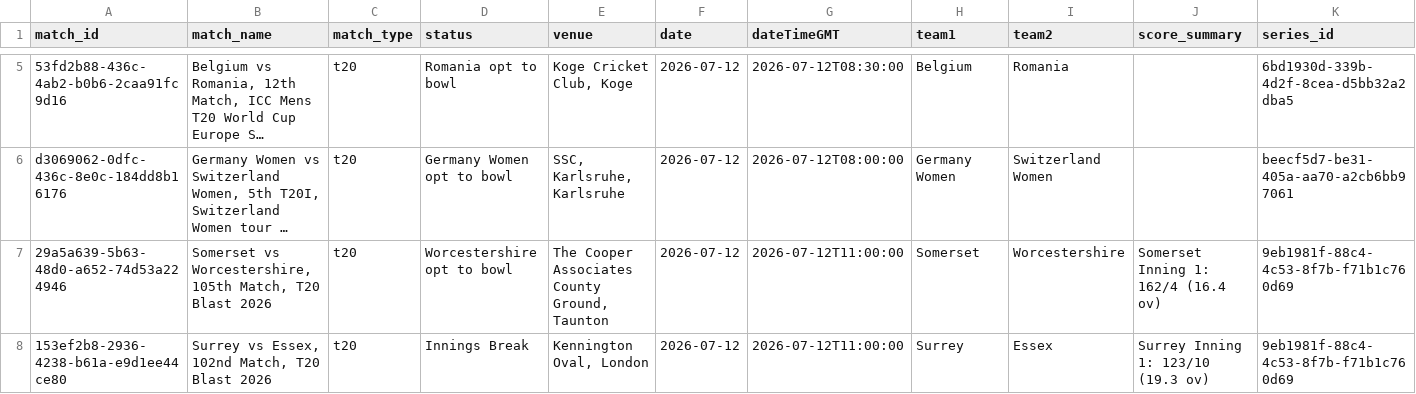
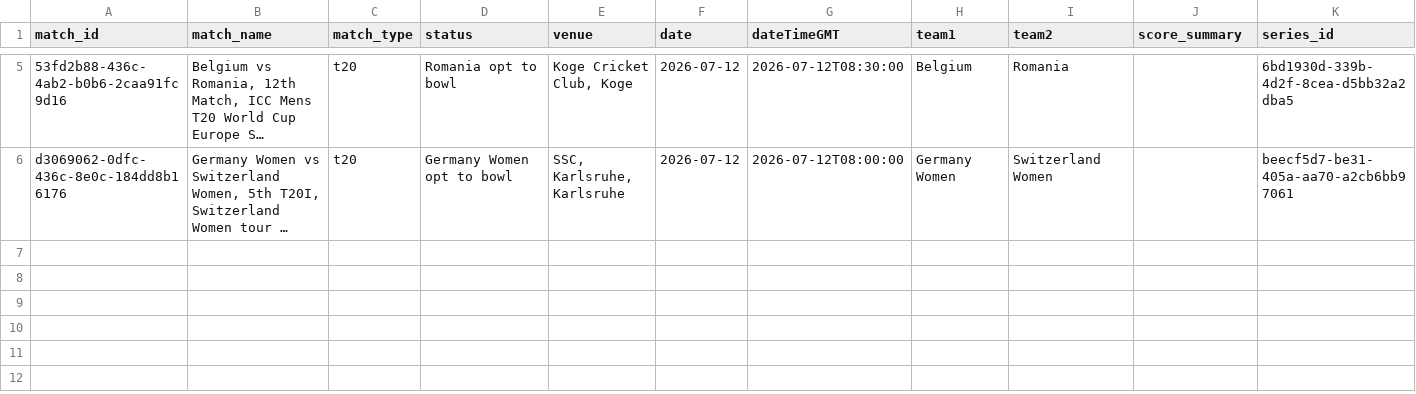
Before and after one commit to mmrayyan2005-dev/cricket-analytics-, a CSV file: cricket_live_matches.csv, drawn as a sheet; only a part is shown, gaps mark what is left out; long unchanged cells end in …; the diff names each change by its address in the sheet, - before the commit and + after, or states it on an @@ line.

```diff
--- a/cricket_live_matches.csv
+++ b/cricket_live_matches.csv
-row 7: 29a5a639-5b63-48d0-a652-74d53a224946 | Somerset vs Worcestershire, 105th Match, T20 Blast 2026 | t20 | Worcestershire opt to bowl | The Cooper Associates County Ground, Taunton | 2026-07-12 | 2026-07-12T11:00:00 | Somerset | Worcestershire | Somerset Inning 1: 162/4 (16.4 ov) | 9eb1981f-88c4-4c53-8f7b-f71b1c760d69
-row 8: 153ef2b8-2936-4238-b61a-e9d1ee44ce80 | Surrey vs Essex, 102nd Match, T20 Blast 2026 | t20 | Innings Break | Kennington Oval, London | 2026-07-12 | 2026-07-12T11:00:00 | Surrey | Essex | Surrey Inning 1: 123/10 (19.3 ov) | 9eb1981f-88c4-4c53-8f7b-f71b1c760d69
```
